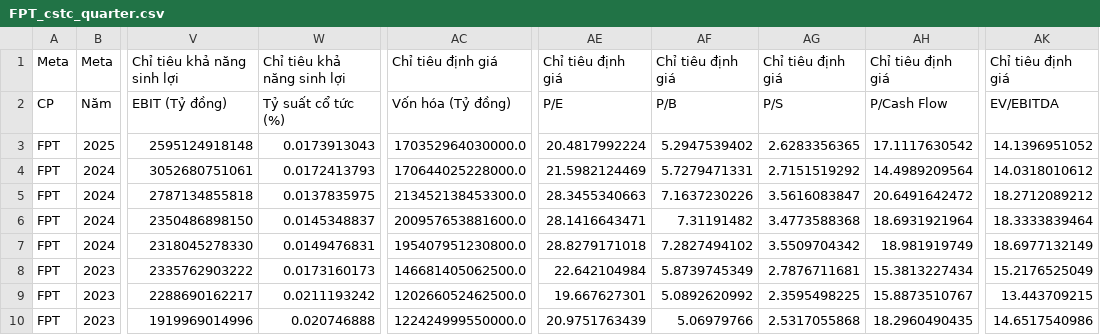
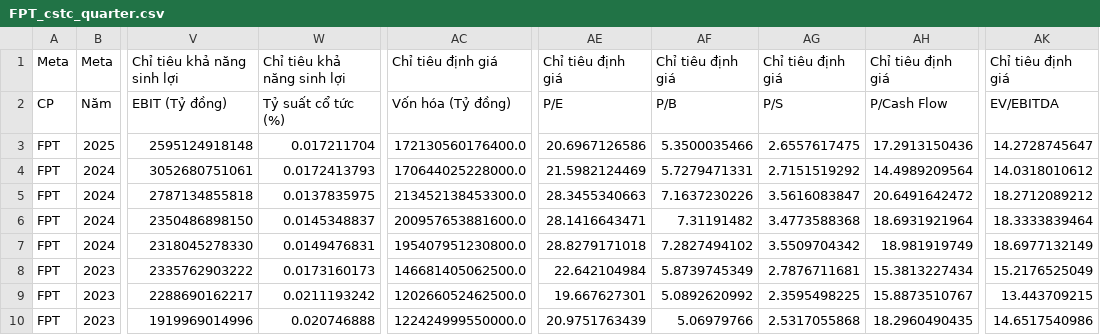
Before and after one commit to khoint5304/Financial-visualization, a CSV file: Data/FPT_cstc_quarter.csv, drawn as a sheet; only a part is shown, gaps mark what is left out; the diff names each change by its address in the sheet, - before the commit and + after, or states it on an @@ line.

```diff
--- a/Data/FPT_cstc_quarter.csv
+++ b/Data/FPT_cstc_quarter.csv
-W3: 0.0173913043
+W3: 0.017211704
-AC3: 170352964030000.0
+AC3: 172130560176400.0
-AE3: 20.4817992224
+AE3: 20.6967126586
-AF3: 5.2947539402
+AF3: 5.3500035466
-AG3: 2.6283356365
+AG3: 2.6557617475
-AH3: 17.1117630542
+AH3: 17.2913150436
-AK3: 14.1396951052
+AK3: 14.2728745647
```
Also changed, not shown: Data/FPT_con.csv, Data/FPT_cstc_year.csv, 4 other files.
